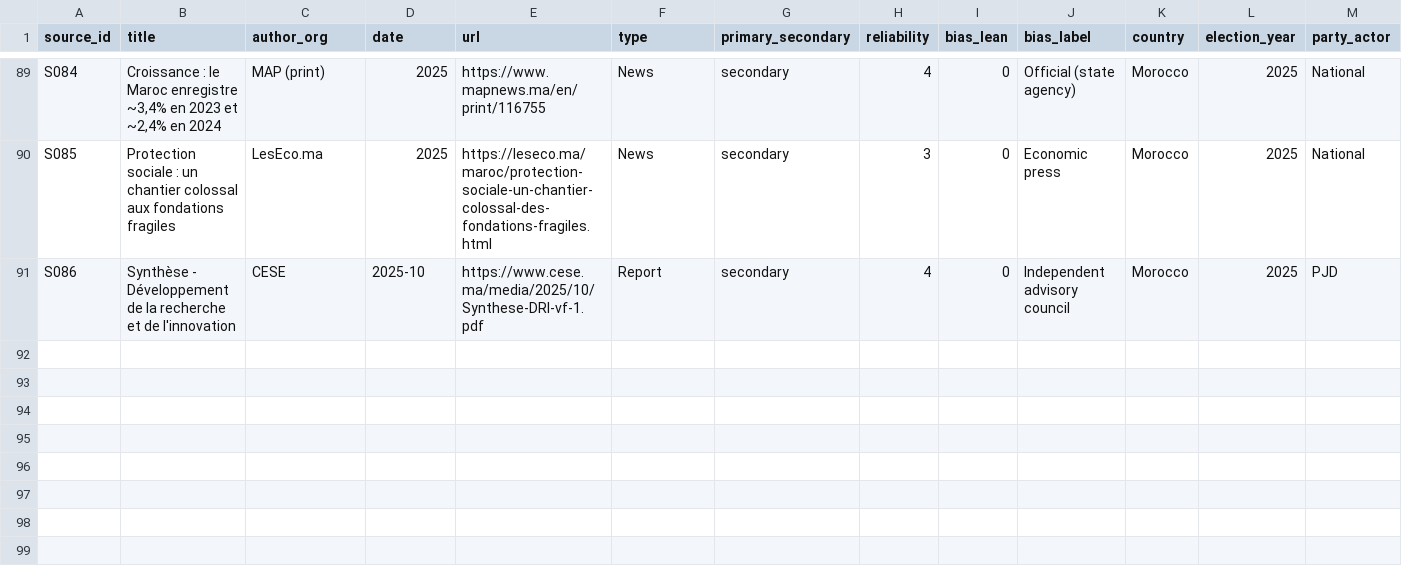
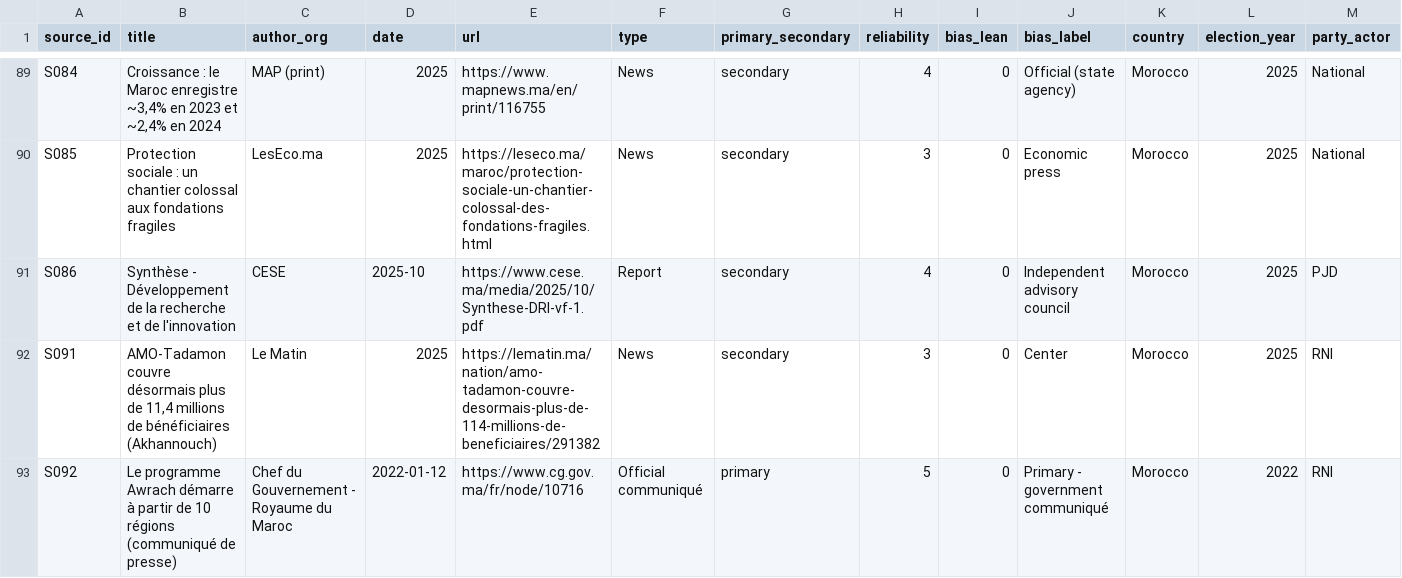
Before and after one commit to TheMakarov/electionSep23, a CSV file: data/sources.csv, drawn as a sheet; only a part is shown, gaps mark what is left out; rows hold the shown columns only; the diff names each change by its address in the sheet, - before the commit and + after, or states it on an @@ line.

```diff
--- a/data/sources.csv
+++ b/data/sources.csv
+row 92: S091 | AMO-Tadamon couvre désormais plus de 11,4 millions de bénéficiaires (Akhannouch) | Le Matin | 2025 | https://lematin.ma/nation/amo-tadamon-couvre-desormais-plus-de-114-millions-de-beneficiaires/291382 | News | secondary | 3 | 0 | Center | Morocco | 2025 | RNI
+row 93: S092 | Le programme Awrach démarre à partir de 10 régions (communiqué de presse) | Chef du Gouvernement - Royaume du Maroc | 2022-01-12 | https://www.cg.gov.ma/fr/node/10716 | Official communiqué | primary | 5 | 0 | Primary - government communiqué | Morocco | 2022 | RNI
```
Also changed, not shown: data/promises.csv, 14 other files.
